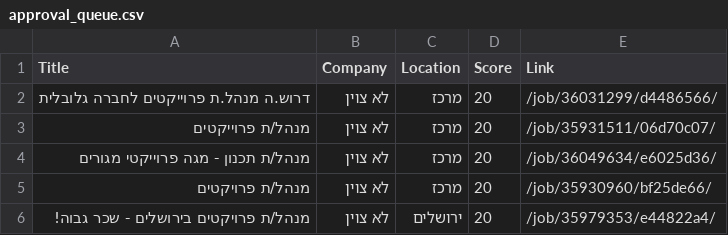
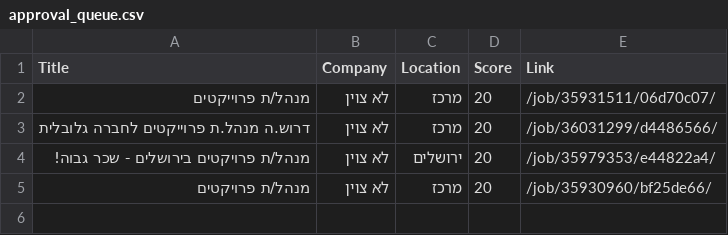
Before and after one commit to itamarw26-ctrl/agent-job, a CSV file: output/approval_queue.csv, drawn as a sheet.

```diff
--- a/output/approval_queue.csv
+++ b/output/approval_queue.csv
@@ -1,6 +1,5 @@
 Title,Company,Location,Score,Link
+מנהל/ת פרוייקטים,לא צוין,מרכז,20,/job/35931511/06d70c07/
 דרוש.ה מנהל.ת פרוייקטים לחברה גלובלית,לא צוין,מרכז,20,/job/36031299/d4486566/
-מנהל/ת פרוייקטים,לא צוין,מרכז,20,/job/35931511/06d70c07/
-מנהל/ת תכנון - מגה פרוייקטי מגורים,לא צוין,מרכז,20,/job/36049634/e6025d36/
+מנהל/ת פרויקטים בירושלים - שכר גבוה!,לא צוין,ירושלים,20,/job/35979353/e44822a4/
 מנהל/ת פרויקטים,לא צוין,מרכז,20,/job/35930960/bf25de66/
-מנהל/ת פרויקטים בירושלים - שכר גבוה!,לא צוין,ירושלים,20,/job/35979353/e44822a4/
```
